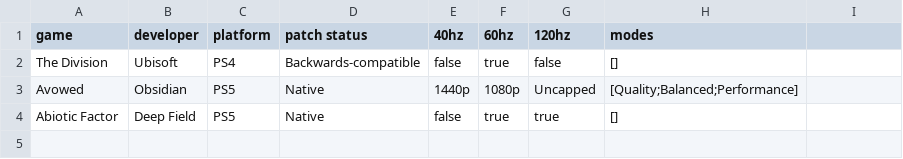
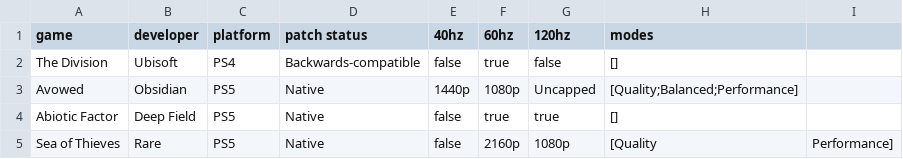
Before and after one commit to muppetdakoda/gpdb-data, a CSV file: ps5.csv, drawn as a sheet.

Commit message:
Add Sea of Thieves to PS5 game list

```diff
--- a/ps5.csv
+++ b/ps5.csv
@@ -4 +4,2 @@ Avowed,Obsidian,PS5,Native,1440p,1080p,Uncapped,[Quality;Balanced;Performance]
 Abiotic Factor,Deep Field,PS5,Native,false,true,true,[]
+Sea of Thieves,Rare,PS5,Native,false,2160p,1080p,[Quality,Performance]
```
